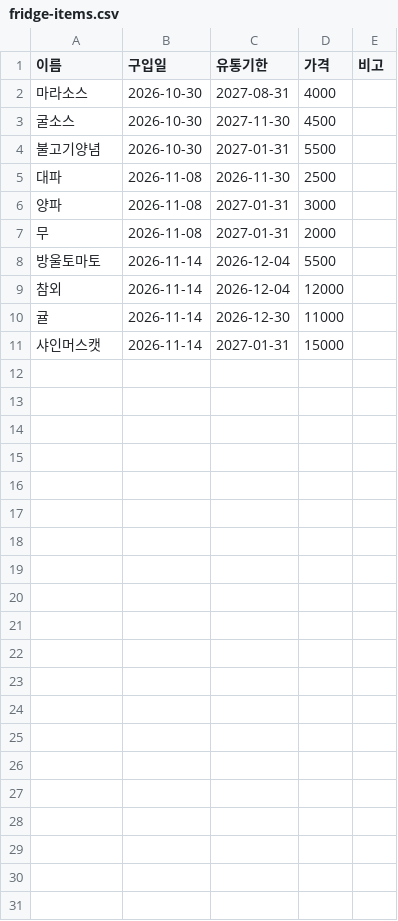
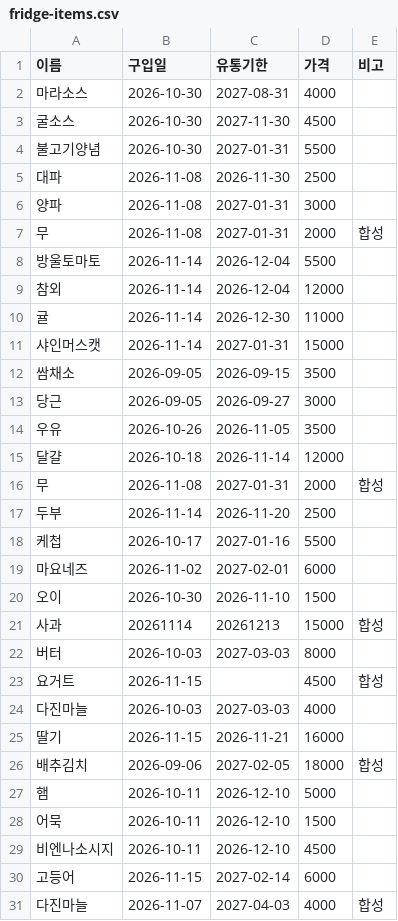
Before and after one commit to fridge-keeper-26/yadok-2026, a CSV file: docs/data/fridge-items.csv, drawn as a sheet.

Commit message:
fridge-items.csv 보완: 30건 완성, 문제 데이터 6건에 합성 표시

```diff
--- a/docs/data/fridge-items.csv
+++ b/docs/data/fridge-items.csv
@@ -6,3 +6,3 @@
 양파,2026-11-08,2027-01-31,3000,
-무,2026-11-08,2027-01-31,2000,
+무,2026-11-08,2027-01-31,2000,합성
 방울토마토,2026-11-14,2026-12-04,5500,
@@ -11 +11,21 @@
 샤인머스캣,2026-11-14,2027-01-31,15000,
+쌈채소,2026-09-05,2026-09-15,3500,
+당근,2026-09-05,2026-09-27,3000,
+우유,2026-10-26,2026-11-05,3500,
+달걀,2026-10-18,2026-11-14,12000,
+무,2026-11-08,2027-01-31,2000,합성
+두부,2026-11-14,2026-11-20,2500,
+케첩,2026-10-17,2027-01-16,5500,
+마요네즈,2026-11-02,2027-02-01,6000,
+오이,2026-10-30,2026-11-10,1500,
+사과,20261114,20261213,15000,합성
+버터,2026-10-03,2027-03-03,8000,
+요거트,2026-11-15,,4500,합성
+다진마늘,2026-10-03,2027-03-03,4000,
+딸기,2026-11-15,2026-11-21,16000,
+배추김치,2026-09-06,2027-02-05,18000,합성
+햄,2026-10-11,2026-12-10,5000,
+어묵,2026-10-11,2026-12-10,1500,
+비엔나소시지,2026-10-11,2026-12-10,4500,
+고등어,2026-11-15,2027-02-14,6000,
+다진마늘,2026-11-07,2027-04-03,4000,합성
```
